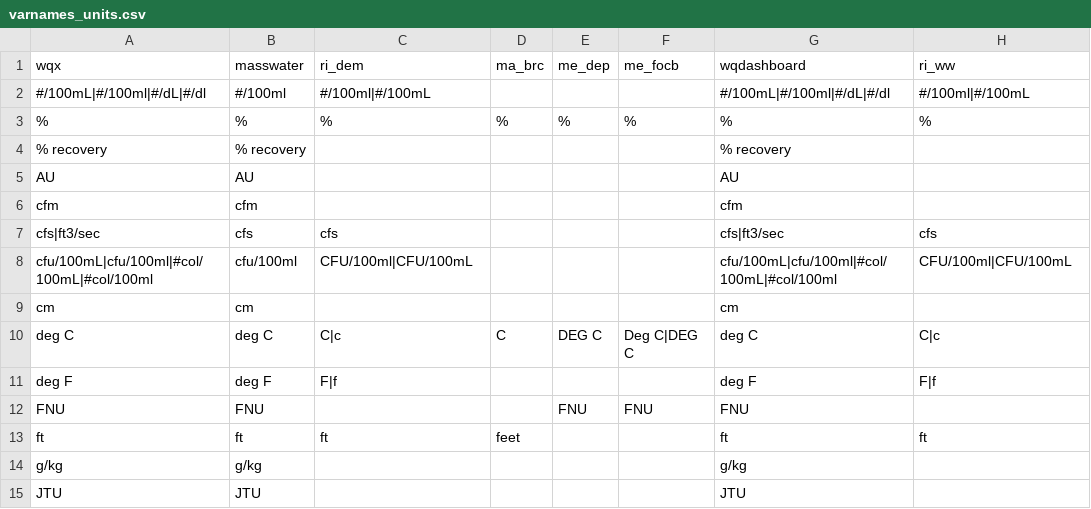
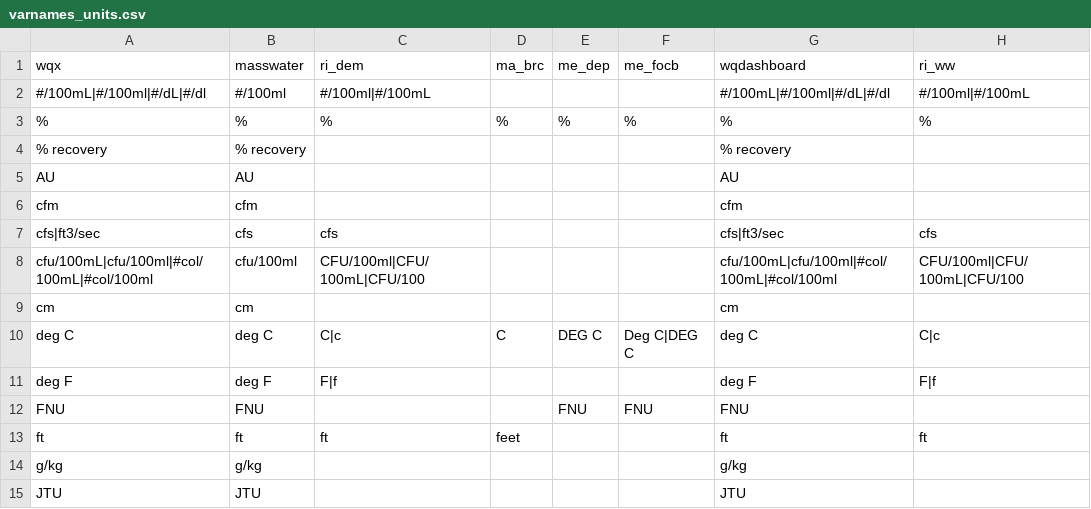
Before and after one commit to massbays-tech/wqformat, a CSV file: inst/extdata/varnames_units.csv, drawn as a sheet; only a part is shown.

Commit message:
updated unit lookup table

```diff
--- a/inst/extdata/varnames_units.csv
+++ b/inst/extdata/varnames_units.csv
@@ -7,3 +7,3 @@ cfm,cfm,,,,,cfm,
 cfs|ft3/sec,cfs,cfs,,,,cfs|ft3/sec,cfs
-cfu/100mL|cfu/100ml|#col/100mL|#col/100ml,cfu/100ml,CFU/100ml|CFU/100mL,,,,cfu/100mL|cfu/100ml|#col/100mL|#col/100ml,CFU/100ml|CFU/100mL
+cfu/100mL|cfu/100ml|#col/100mL|#col/100ml,cfu/100ml,CFU/100ml|CFU/100mL|CFU/100,,,,cfu/100mL|cfu/100ml|#col/100mL|#col/100ml,CFU/100ml|CFU/100mL|CFU/100
 cm,cm,,,,,cm,
```
Also changed, not shown: data-raw/varnames_units.csv, 3 other files.
